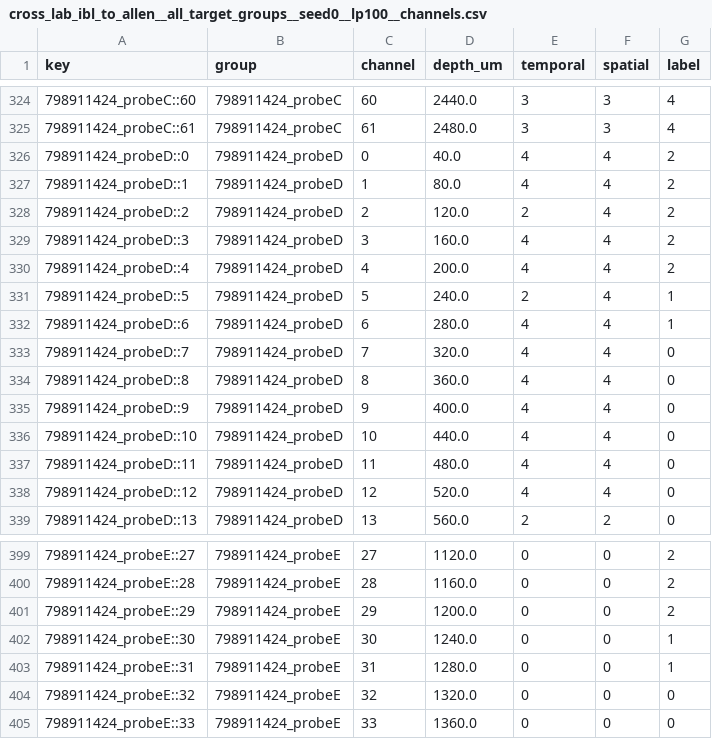
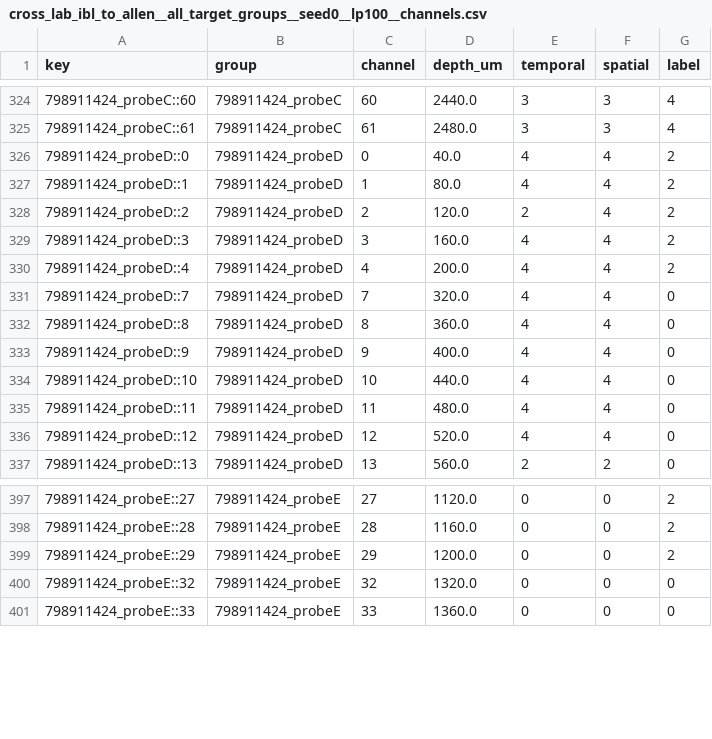
Before and after one commit to happyc0der/lfp2vec-audit, a CSV file: results/postprocess/cross_lab_ibl_to_allen__all_target_groups__seed0__lp100__channels.csv, drawn as a sheet; only a part is shown, gaps mark what is left out.

```diff
--- a/results/postprocess/cross_lab_ibl_to_allen__all_target_groups__seed0__lp100__channels.csv
+++ b/results/postprocess/cross_lab_ibl_to_allen__all_target_groups__seed0__lp100__channels.csv
@@ -330,4 +330,2 @@ key,group,channel,depth_um,temporal,spatial,label
 798911424_probeD::4,798911424_probeD,4,200.0,4,4,2
-798911424_probeD::5,798911424_probeD,5,240.0,2,4,1
-798911424_probeD::6,798911424_probeD,6,280.0,4,4,1
 798911424_probeD::7,798911424_probeD,7,320.0,4,4,0
@@ -401,4 +399,2 @@ key,group,channel,depth_um,temporal,spatial,label
 798911424_probeE::29,798911424_probeE,29,1200.0,0,0,2
-798911424_probeE::30,798911424_probeE,30,1240.0,0,0,1
-798911424_probeE::31,798911424_probeE,31,1280.0,0,0,1
 798911424_probeE::32,798911424_probeE,32,1320.0,0,0,0
```
Also changed, not shown: results/postprocess/cross_lab_ibl_to_allen__all_target_groups__seed0.csv, results/postprocess/cross_lab_ibl_to_allen__all_target_groups__seed0__channels.csv, 27 other files.
